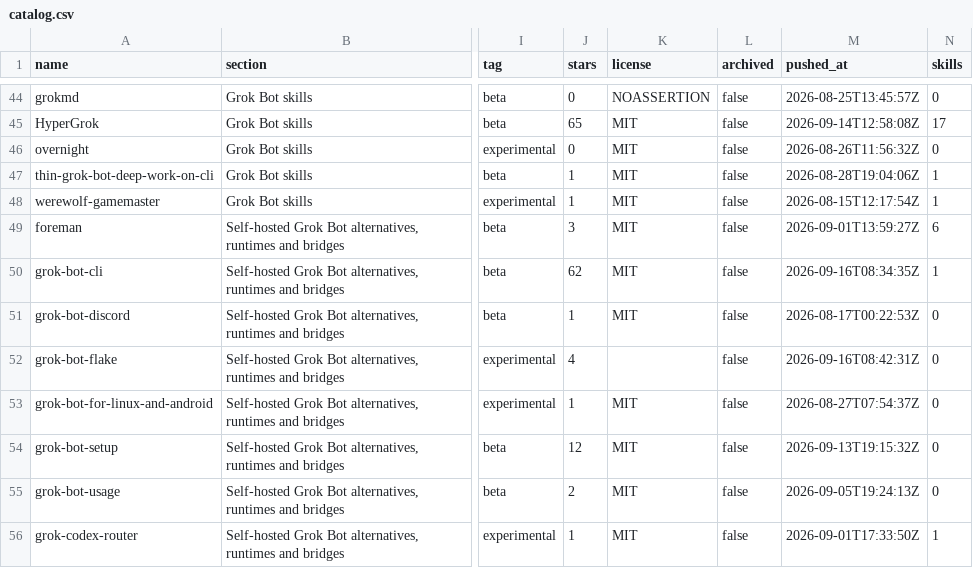
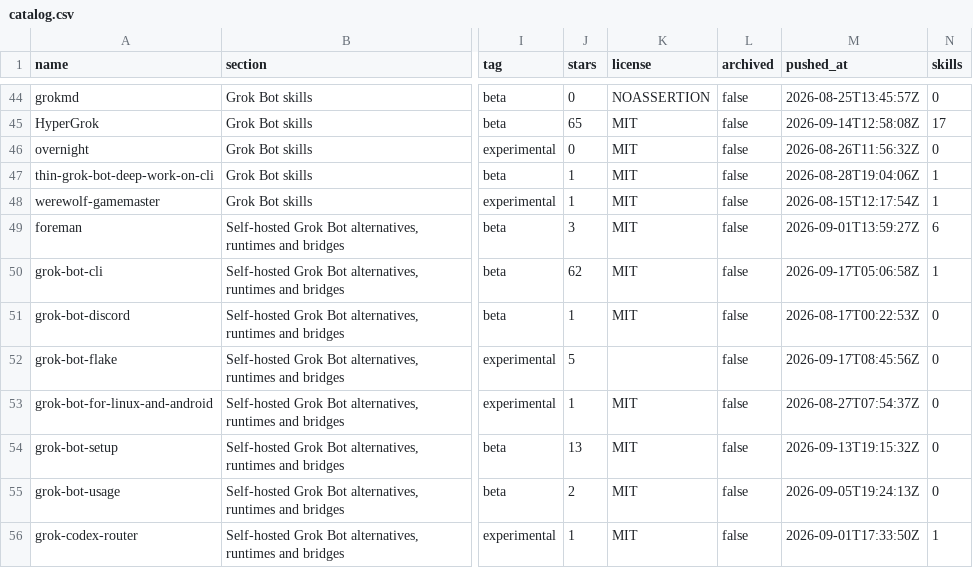
Before and after one commit to ZeroPointRepo/awesome-grok-bot, a CSV file: catalog.csv, drawn as a sheet; only a part is shown, gaps mark what is left out; the diff covers the shown part only; the diff names each change by its address in the sheet, - before the commit and + after, or states it on an @@ line.

```diff
--- a/catalog.csv
+++ b/catalog.csv
-M50 (pushed_at): 2026-09-16T08:34:35Z
+M50 (pushed_at): 2026-09-17T05:06:58Z
-J52 (stars): 4
+J52 (stars): 5
-M52 (pushed_at): 2026-09-16T08:42:31Z
+M52 (pushed_at): 2026-09-17T08:45:56Z
-J54 (stars): 12
+J54 (stars): 13
```
Also changed, not shown: 19 edited cells elsewhere in this file, 5 other files.
